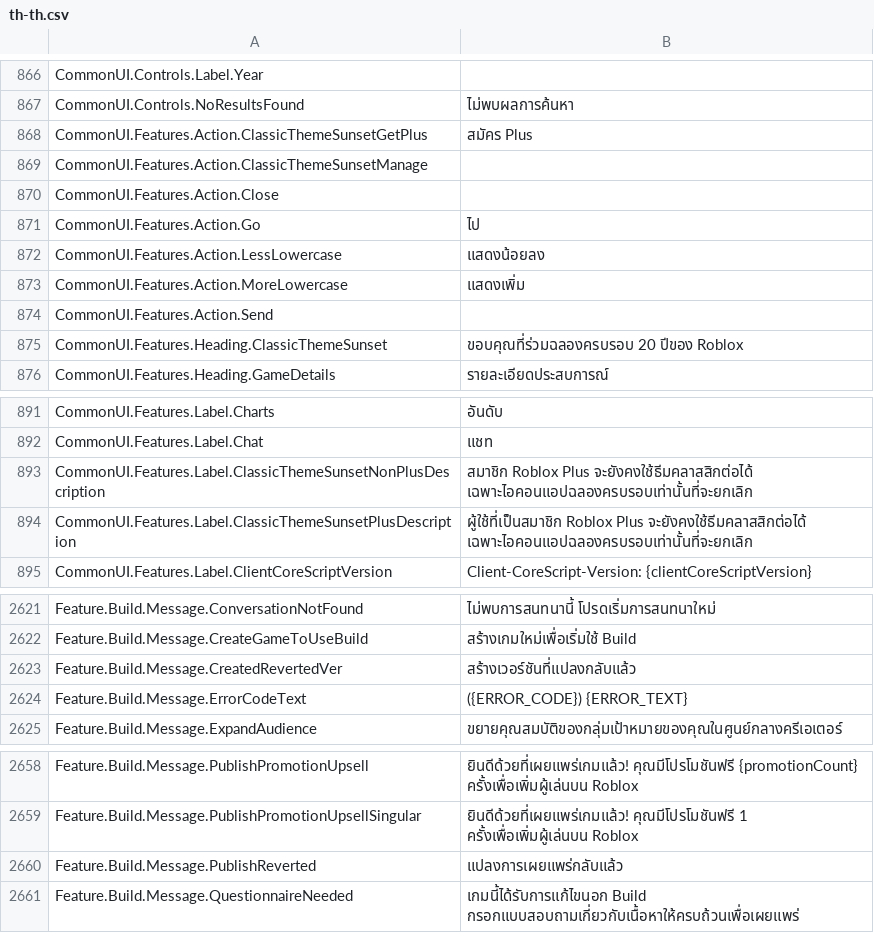
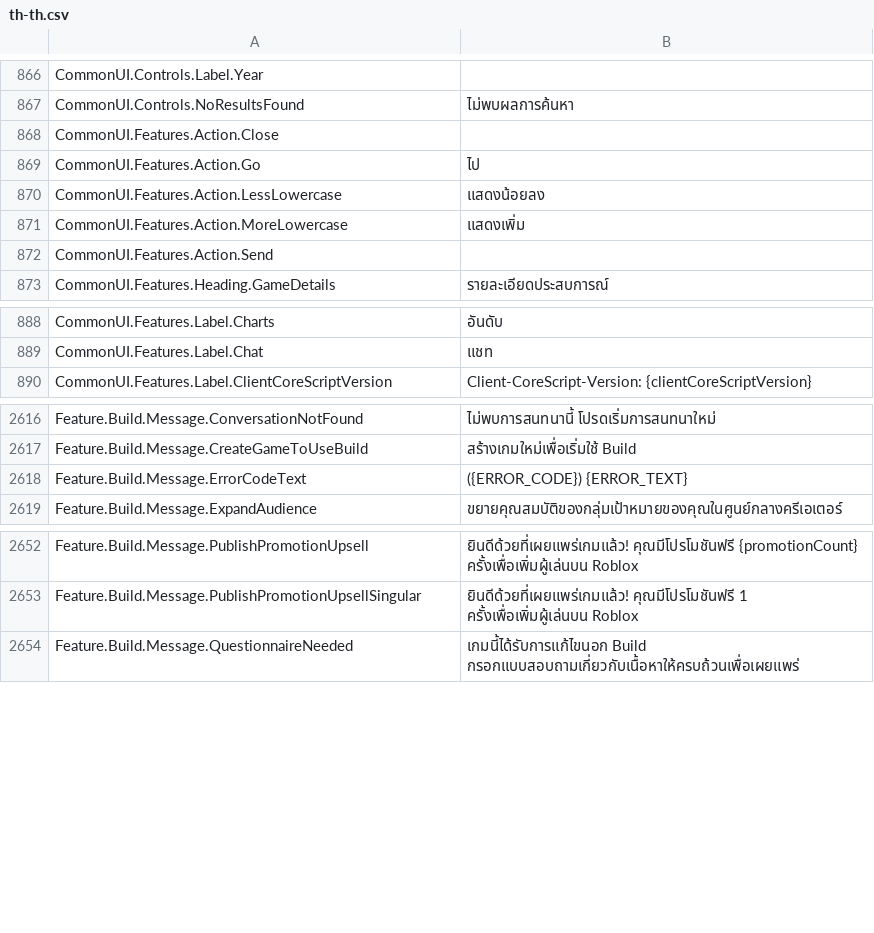
Before and after one commit to EliCauvert/Roblox-Datamining, a CSV file: UniversalApp/Locales/Common/th-th.csv, drawn as a sheet; only a part is shown, gaps mark what is left out.

Commit message:
UniversalApp (15368)

```diff
--- a/UniversalApp/Locales/Common/th-th.csv
+++ b/UniversalApp/Locales/Common/th-th.csv
@@ -873,4 +873,2 @@ CommonUI.Controls.Label.Year,
 CommonUI.Controls.NoResultsFound,ไม่พบผลการค้นหา
-CommonUI.Features.Action.ClassicThemeSunsetGetPlus,สมัคร Plus
-CommonUI.Features.Action.ClassicThemeSunsetManage,
 CommonUI.Features.Action.Close,
@@ -880,3 +878,2 @@ CommonUI.Features.Action.MoreLowercase,แสดงเพิ่ม
 CommonUI.Features.Action.Send,
-CommonUI.Features.Heading.ClassicThemeSunset,ขอบคุณที่ร่วมฉลองครบรอบ 20 ปีของ Roblox
 CommonUI.Features.Heading.GameDetails,รายละเอียดประสบการณ์
@@ -898,4 +895,2 @@ CommonUI.Features.Label.Charts,อันดับ
 CommonUI.Features.Label.Chat,แชท
-CommonUI.Features.Label.ClassicThemeSunsetNonPlusDescription,สมาชิก Roblox Plus จะยังคงใช้ธีมคลาสสิกต่อได้ เฉพาะไอคอนแอปฉลองครบรอบเท่านั้นที่จะยกเลิก
-CommonUI.Features.Label.ClassicThemeSunsetPlusDescription,ผู้ใช้ที่เป็นสมาชิก Roblox Plus จะยังคงใช้ธีมคลาสสิกต่อได้ เฉพาะไอคอนแอปฉลองครบรอบเท่านั้นที่จะยกเลิก
 CommonUI.Features.Label.ClientCoreScriptVersion,Client-CoreScript-Version: {clientCoreScriptVersion}
@@ -2637,3 +2632,2 @@ Feature.Build.Message.ConversationNotFound,ไม่พบการสนทน
 Feature.Build.Message.CreateGameToUseBuild,สร้างเกมใหม่เพื่อเริ่มใช้ Build
-Feature.Build.Message.CreatedRevertedVer,สร้างเวอร์ชันที่แปลงกลับแล้ว
 Feature.Build.Message.ErrorCodeText,({ERROR_CODE}) {ERROR_TEXT}
@@ -2674,3 +2668,2 @@ Feature.Build.Message.PublishPromotionUpsell,ยินดีด้วยที
 Feature.Build.Message.PublishPromotionUpsellSingular,ยินดีด้วยที่เผยแพร่เกมแล้ว! คุณมีโปรโมชันฟรี 1 ครั้งเพื่อเพิ่มผู้เล่นบน Roblox
-Feature.Build.Message.PublishReverted,แปลงการเผยแพร่กลับแล้ว
 Feature.Build.Message.QuestionnaireNeeded,เกมนี้ได้รับการแก้ไขนอก Build กรอกแบบสอบถามเกี่ยวกับเนื้อหาให้ครบถ้วนเพื่อเผยแพร่
```
Also changed, not shown: UniversalApp/Locales/Common/en-us.csv, UniversalApp/Locales/Common/it-it.csv, 20 other files.
